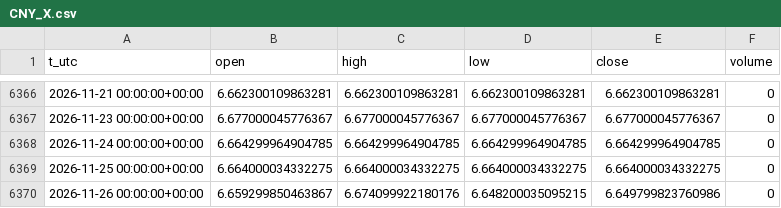
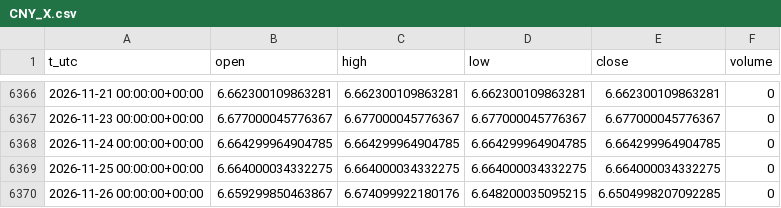
Before and after one commit to egedogann/piyasa-veri, a CSV file: data/d1/CNY_X.csv, drawn as a sheet; only a part is shown, gaps mark what is left out.

```diff
--- a/data/d1/CNY_X.csv
+++ b/data/d1/CNY_X.csv
@@ -6369,2 +6369,2 @@ t_utc,open,high,low,close,volume
 2026-11-25 00:00:00+00:00,6.664000034332275,6.664000034332275,6.664000034332275,6.664000034332275,0
-2026-11-26 00:00:00+00:00,6.659299850463867,6.674099922180176,6.648200035095215,6.649799823760986,0
+2026-11-26 00:00:00+00:00,6.659299850463867,6.674099922180176,6.648200035095215,6.6504998207092285,0
```
Also changed, not shown: data/d1/BTC_USD.csv, data/d1/ES_F.csv, 15 other files.
